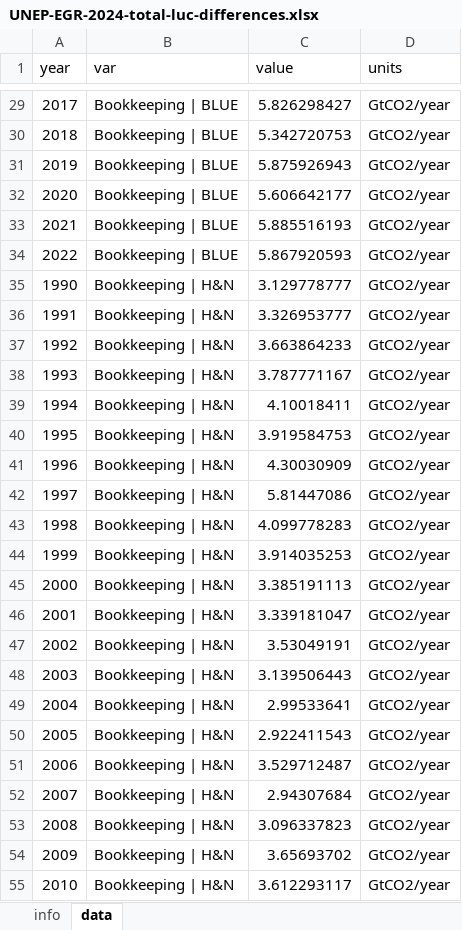
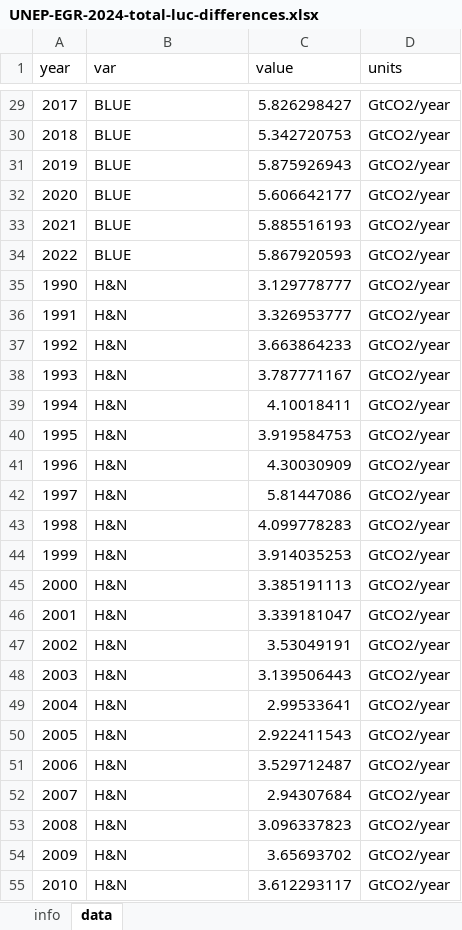
Before and after one commit to lambwf/UNEP-Gap-Report-2024-Chapter-2, an Excel workbook: results/standard/UNEP-EGR-2024-total-luc-differences.xlsx, sheet data, drawn as a sheet; only a part is shown, gaps mark what is left out; values as stored, in another font and other column widths than the file's, no borders; the diff covers the shown part only; the diff names each change by its address in the sheet, - before the commit and + after, or states it on an @@ line.

```diff
--- a/results/standard/UNEP-EGR-2024-total-luc-differences.xlsx (sheet data)
+++ b/results/standard/UNEP-EGR-2024-total-luc-differences.xlsx (sheet data)
-B29:B34 (var): Bookkeeping | BLUE
+B29:B34 (var): BLUE
-B35:B55 (var): Bookkeeping | H&N
+B35:B55 (var): H&N
```
Also changed, not shown: 105 edited cells elsewhere in this sheet, results/standard/UNEP-EGR-2024-total-gas-trend.xlsx, 9 other files.
